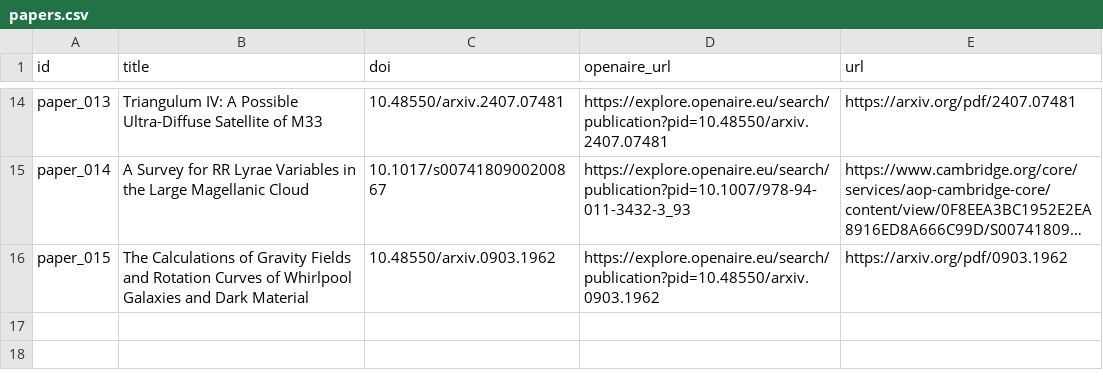
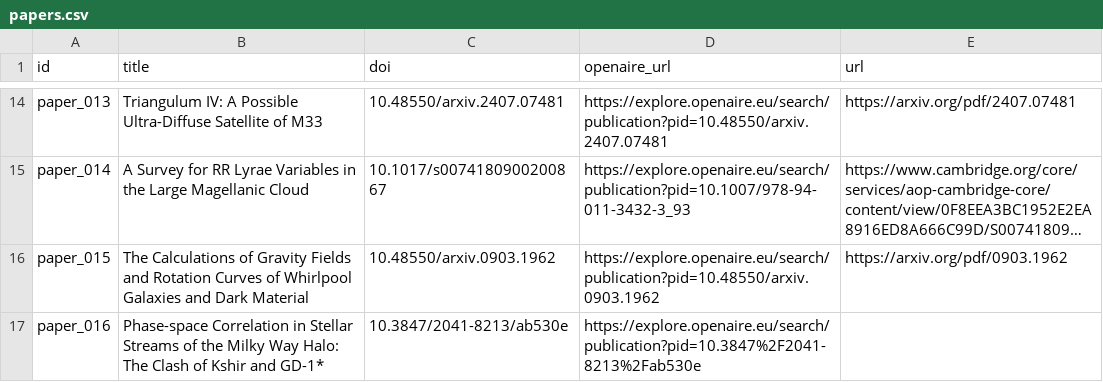
Before and after one commit to potogiorgio/grupo6-IA, a CSV file: data/papers.csv, drawn as a sheet; only a part is shown, gaps mark what is left out; long unchanged cells end in …; the diff names each change by its address in the sheet, - before the commit and + after, or states it on an @@ line.

Commit message:
Update papers.csv

```diff
--- a/data/papers.csv
+++ b/data/papers.csv
+row 17: paper_016 | Phase-space Correlation in Stellar Streams of the Milky Way Halo: The Clash of Kshir and GD-1* | 10.3847/2041-8213/ab530e | https://explore.openaire.eu/search/publication?pid=10.3847%2F2041-8213%2Fab530e
```
